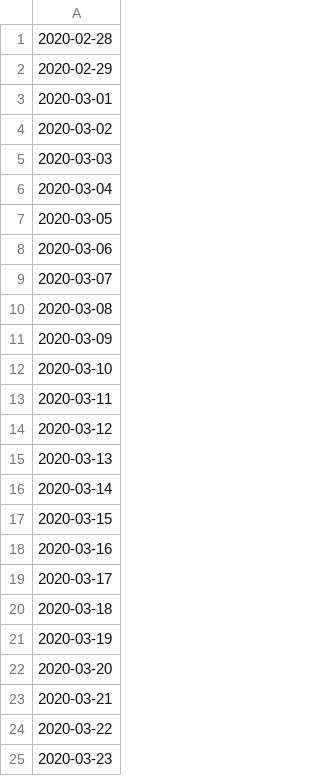
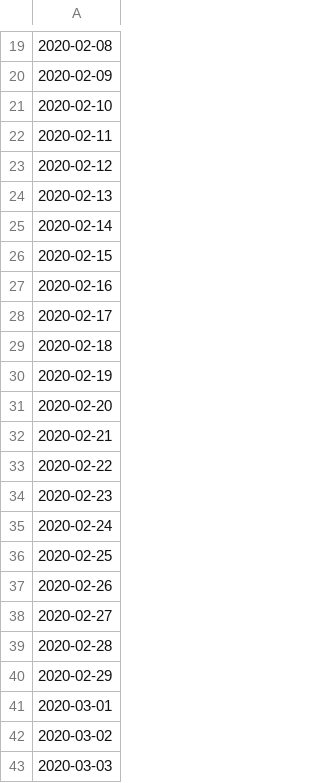
Before and after one commit to Aloereed/covid-19-data, a CSV file: us_covid-19_cases_dates.csv (was us_covid-19_dates.csv), drawn as a sheet; only a part is shown, gaps mark what is left out; the shorter side is filled out with more unchanged rows; the diff covers the shown part only.

```diff
--- a/us_covid-19_dates.csv
+++ b/us_covid-19_cases_dates.csv
@@ -1 +19,21 @@
+2020-02-08
+2020-02-09
+2020-02-10
+2020-02-11
+2020-02-12
+2020-02-13
+2020-02-14
+2020-02-15
+2020-02-16
+2020-02-17
+2020-02-18
+2020-02-19
+2020-02-20
+2020-02-21
+2020-02-22
+2020-02-23
+2020-02-24
+2020-02-25
+2020-02-26
+2020-02-27
 2020-02-28
```
Also changed, not shown: 19 added rows elsewhere in this file, us_covid-19_deaths_daily.csv, us_covid-19_deaths_total.csv, 7 other files.
